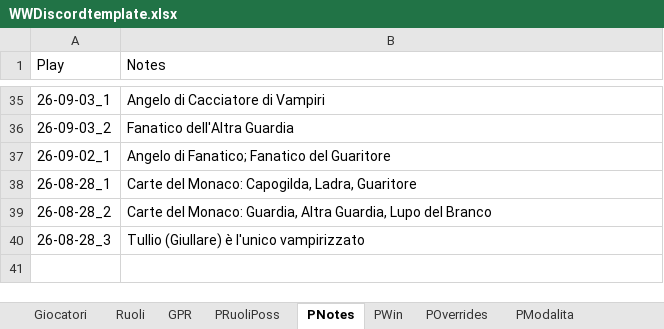
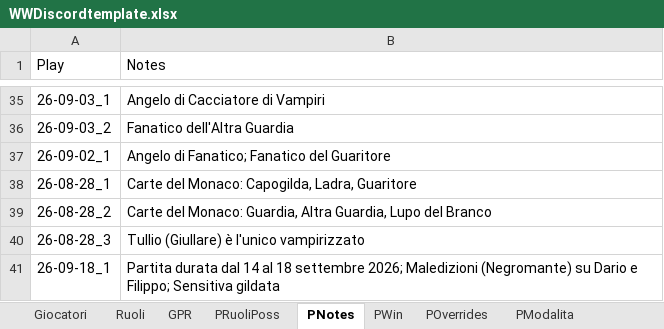
Before and after one commit to FilippoMart/WW-Discord, an Excel workbook: WWDiscordtemplate.xlsx, sheet PNotes, drawn as a sheet; only a part is shown, gaps mark what is left out; values as stored, in another font and other column widths than the file's, no borders; the diff names each change by its address in the sheet, - before the commit and + after, or states it on an @@ line.

```diff
--- a/WWDiscordtemplate.xlsx (sheet PNotes)
+++ b/WWDiscordtemplate.xlsx (sheet PNotes)
+row 41: 26-09-18_1 | Partita durata dal 14 al 18 settembre 2026; Maledizioni (Negromante) su Dario e Filippo; Sensitiva gildata
```
Also changed, not shown: sheet PModalita, sheet GPR, sheet POverrides, sheet PWin, sheet PRuoliPoss, 1 other file.
